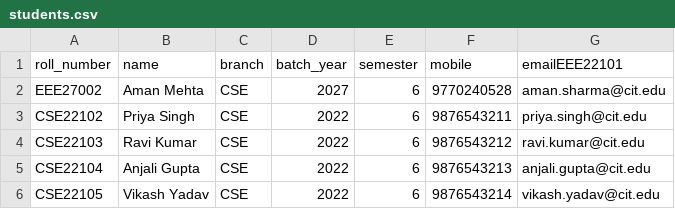
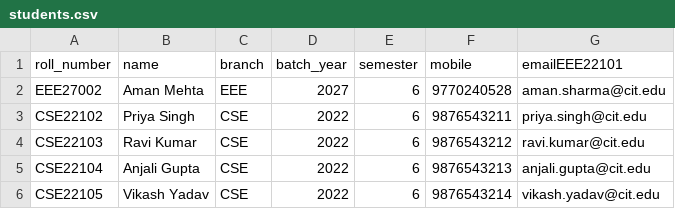
Before and after one commit to amanmehta276/sangam, a CSV file: backend/data/students.csv, drawn as a sheet; only a part is shown.

```diff
--- a/backend/data/students.csv
+++ b/backend/data/students.csv
@@ -1,3 +1,3 @@
 roll_number,name,branch,batch_year,semester,mobile,emailEEE22101,
-EEE27002,Aman Mehta,CSE,2027,6,9770240528,aman.sharma@cit.edu
+EEE27002,Aman Mehta,EEE,2027,6,9770240528,aman.sharma@cit.edu
 CSE22102,Priya Singh,CSE,2022,6,9876543211,priya.singh@cit.edu
```
